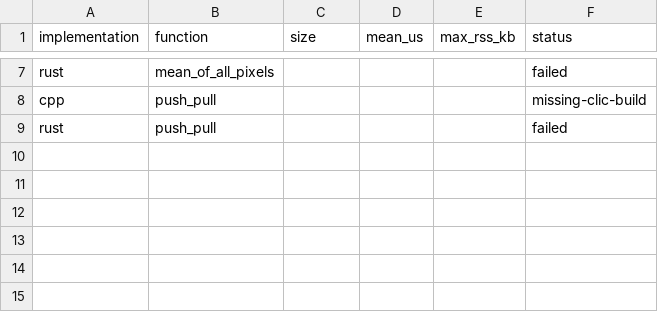
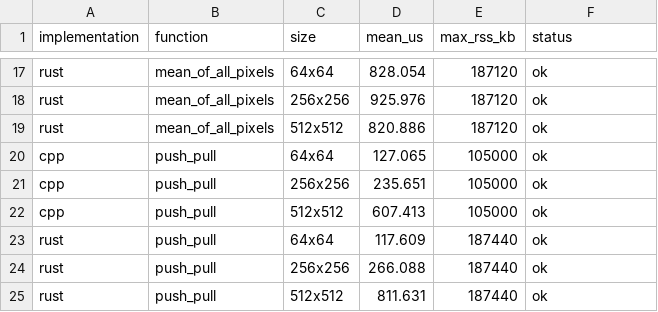
Before and after one commit to henriksson-lab/clic-rs, a CSV file: benchmark/function_performance.csv, drawn as a sheet; only a part is shown, gaps mark what is left out; addresses are those after the commit; the diff covers the shown part only; the diff names each change by its address in the sheet, - before the commit and + after, or states it on an @@ line.

```diff
--- a/benchmark/function_performance.csv
+++ b/benchmark/function_performance.csv
-C17 (size): (empty)
+C17 (size): 64x64
-D17 (mean_us): (empty)
+D17 (mean_us): 828.054
-E17 (max_rss_kb): (empty)
+E17 (max_rss_kb): 187120
-F17 (status): failed
+F17 (status): ok
+row 18: rust | mean_of_all_pixels | 256x256 | 925.976 | 187120 | ok
+row 19: rust | mean_of_all_pixels | 512x512 | 820.886 | 187120 | ok
-C20 (size): (empty)
+C20 (size): 64x64
-D20 (mean_us): (empty)
+D20 (mean_us): 127.065
-E20 (max_rss_kb): (empty)
+E20 (max_rss_kb): 105000
-F20 (status): missing-clic-build
+F20 (status): ok
+row 21: cpp | push_pull | 256x256 | 235.651 | 105000 | ok
+row 22: cpp | push_pull | 512x512 | 607.413 | 105000 | ok
-C23 (size): (empty)
+C23 (size): 64x64
-D23 (mean_us): (empty)
+D23 (mean_us): 117.609
-E23 (max_rss_kb): (empty)
+E23 (max_rss_kb): 187440
-F23 (status): failed
+F23 (status): ok
+row 24: rust | push_pull | 256x256 | 266.088 | 187440 | ok
+row 25: rust | push_pull | 512x512 | 811.631 | 187440 | ok
```
Also changed, not shown: 10 added rows and 20 edited cells elsewhere in this file, 3 other files.
